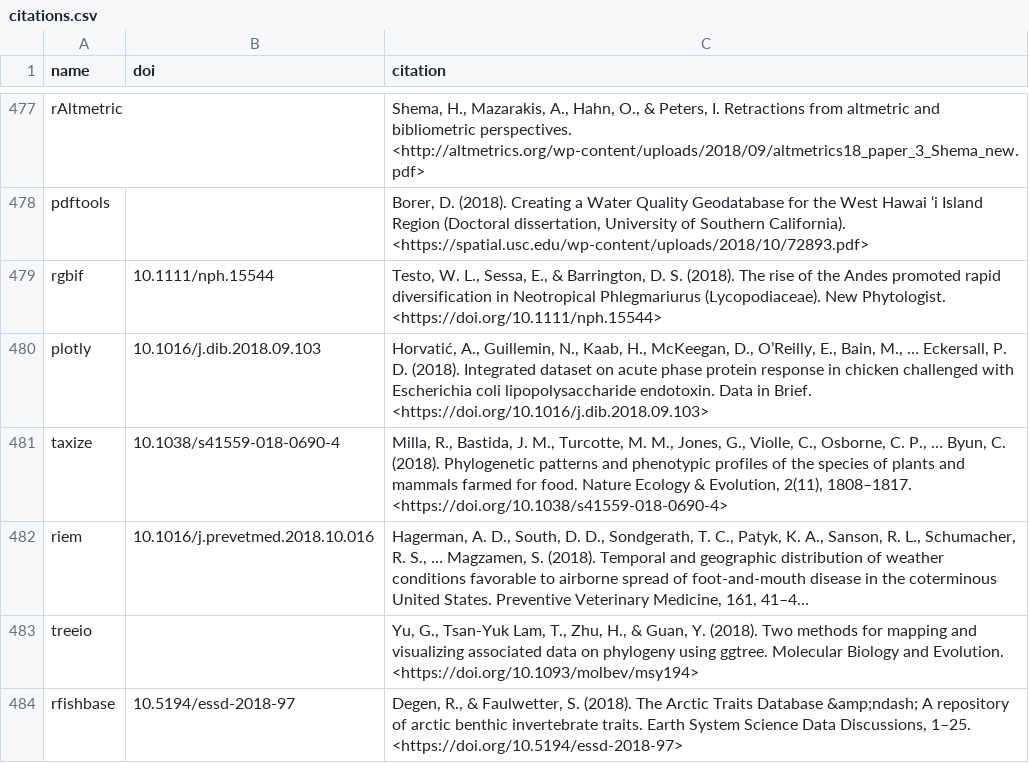
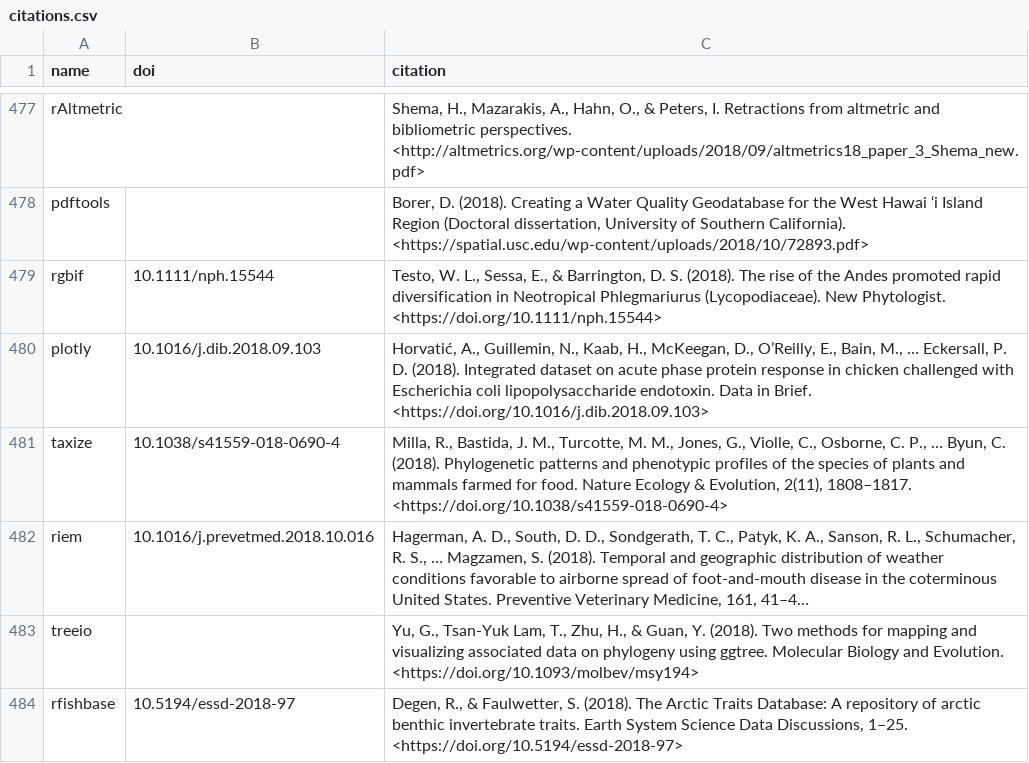
Before and after one commit to ropensci/roapi, a CSV file: data/citations.csv, drawn as a sheet; only a part is shown, gaps mark what is left out; long unchanged cells end in …; the diff names each change by its address in the sheet, - before the commit and + after, or states it on an @@ line.

Commit message:
fix rfishbase citation

```diff
--- a/data/citations.csv
+++ b/data/citations.csv
-C484 (citation): …Arctic Traits Database &amp;ndash; A repository…
+C484 (citation): …Arctic Traits Database: A repository…
```
